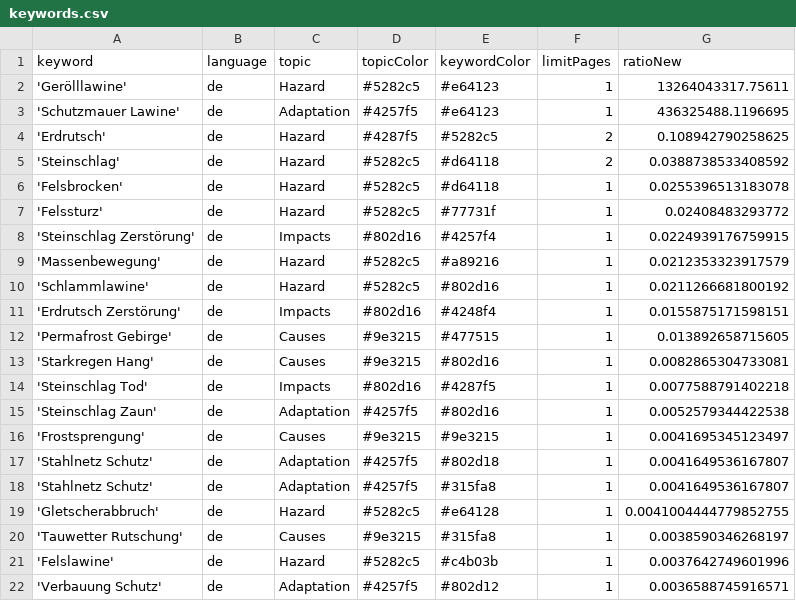
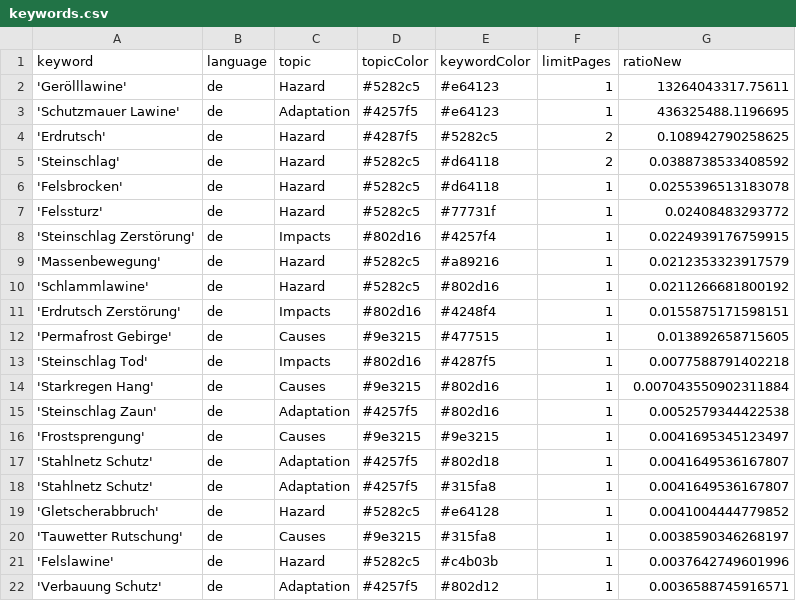
Before and after one commit to tapio-22-Digitale-Methoden-News/MassIsComing, a CSV file: keywords.csv, drawn as a sheet.

Commit message:
Commit from GitHub Actions (harvest:0.0)

```diff
--- a/keywords.csv
+++ b/keywords.csv
@@ -12,4 +12,4 @@ keyword,language,topic,topicColor,keywordColor,limitPages,ratioNew
 'Permafrost Gebirge',de,Causes,#9e3215,#477515,1,0.013892658715605
-'Starkregen Hang',de,Causes,#9e3215,#802d16,1,0.0082865304733081
 'Steinschlag Tod',de,Impacts,#802d16,#4287f5,1,0.0077588791402218
+'Starkregen Hang',de,Causes,#9e3215,#802d16,1,0.007043550902311884
 'Steinschlag Zaun',de,Adaptation,#4257f5,#802d16,1,0.0052579344422538
@@ -18,3 +18,3 @@ keyword,language,topic,topicColor,keywordColor,limitPages,ratioNew
 'Stahlnetz Schutz',de,Adaptation,#4257f5,#315fa8,1,0.0041649536167807
-'Gletscherabbruch',de,Hazard,#5282c5,#e64128,1,0.0041004444779852755
+'Gletscherabbruch',de,Hazard,#5282c5,#e64128,1,0.0041004444779852
 'Tauwetter Rutschung',de,Causes,#9e3215,#315fa8,1,0.0038590346268197
```
